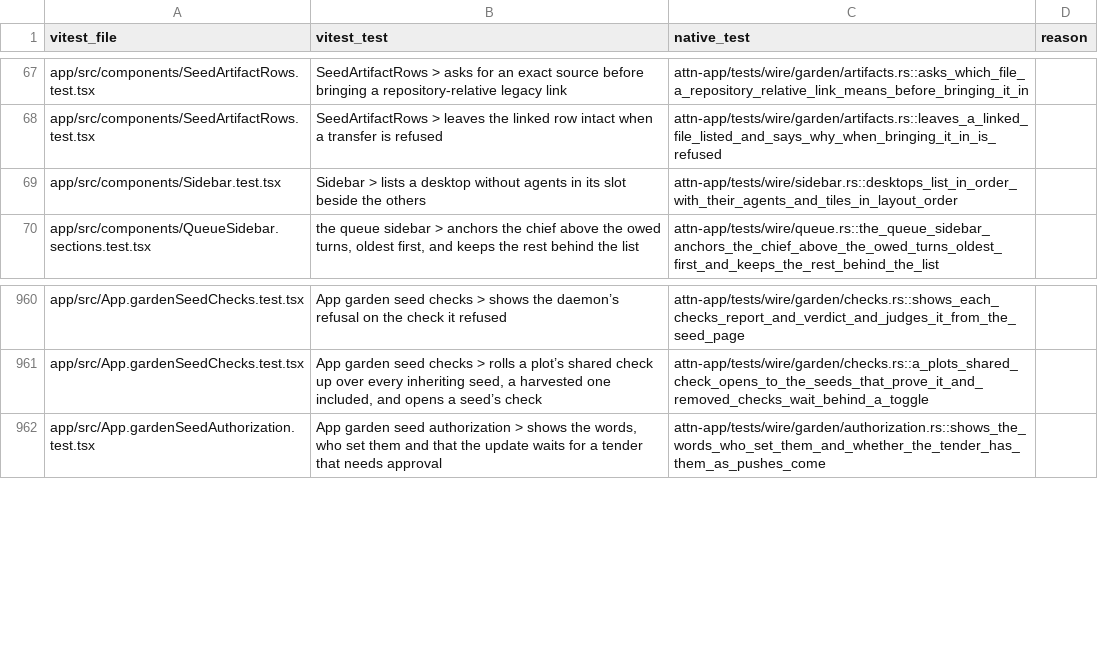
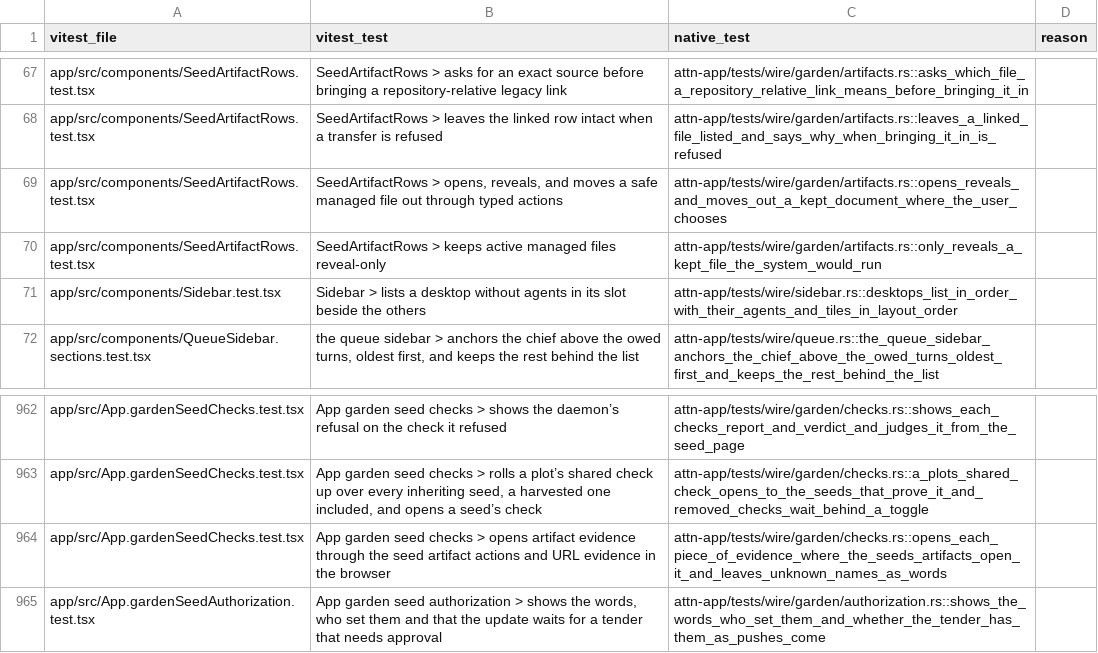
Before and after one commit to SolenesInc/attn, a TSV file: native/parity/wire.tsv, drawn as a sheet; only a part is shown, gaps mark what is left out; the diff names each change by its address in the sheet, - before the commit and + after, or states it on an @@ line.

```diff
--- a/native/parity/wire.tsv
+++ b/native/parity/wire.tsv
+row 69: app/src/components/SeedArtifactRows.test.tsx | SeedArtifactRows > opens, reveals, and moves a safe managed file out through typed actions | attn-app/tests/wire/garden/artifacts.rs::opens_reveals_and_moves_out_a_kept_document_where_the_user_chooses
+row 70: app/src/components/SeedArtifactRows.test.tsx | SeedArtifactRows > keeps active managed files reveal-only | attn-app/tests/wire/garden/artifacts.rs::only_reveals_a_kept_file_the_system_would_run
+row 964: app/src/App.gardenSeedChecks.test.tsx | App garden seed checks > opens artifact evidence through the seed artifact actions and URL evidence in the browser | attn-app/tests/wire/garden/checks.rs::opens_each_piece_of_evidence_where_the_seeds_artifacts_open_it_and_leaves_unknown_names_as_words
```
Also changed, not shown: 7 other files.
